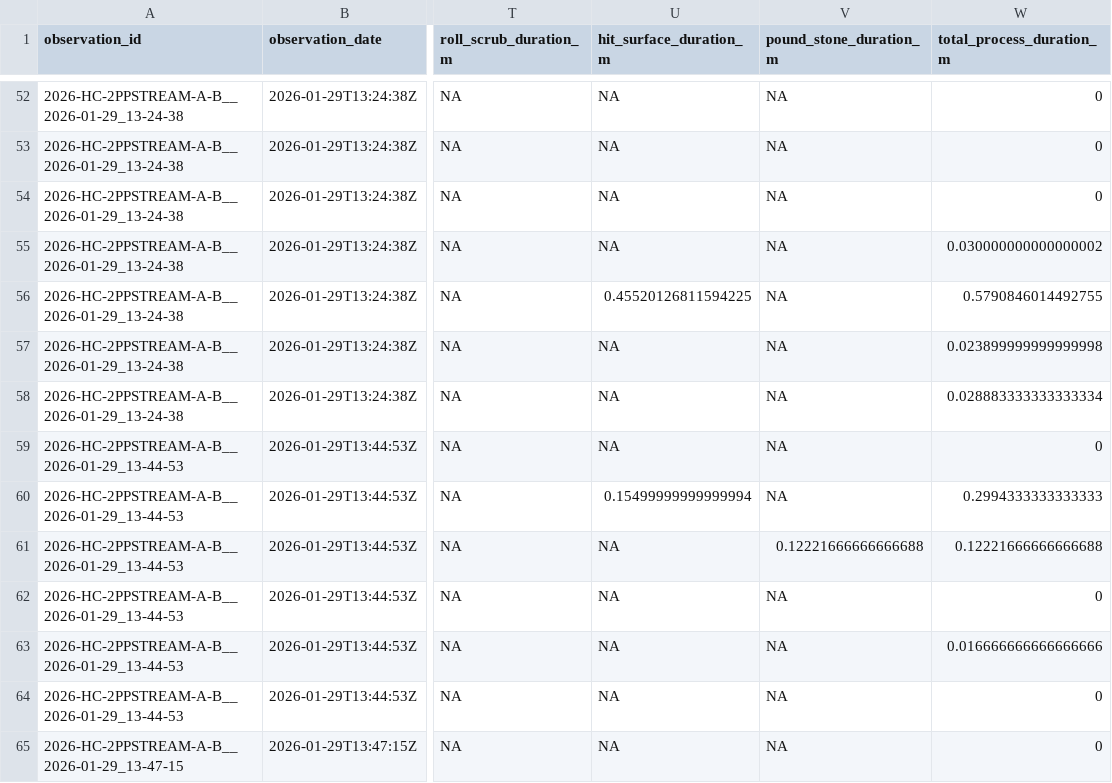
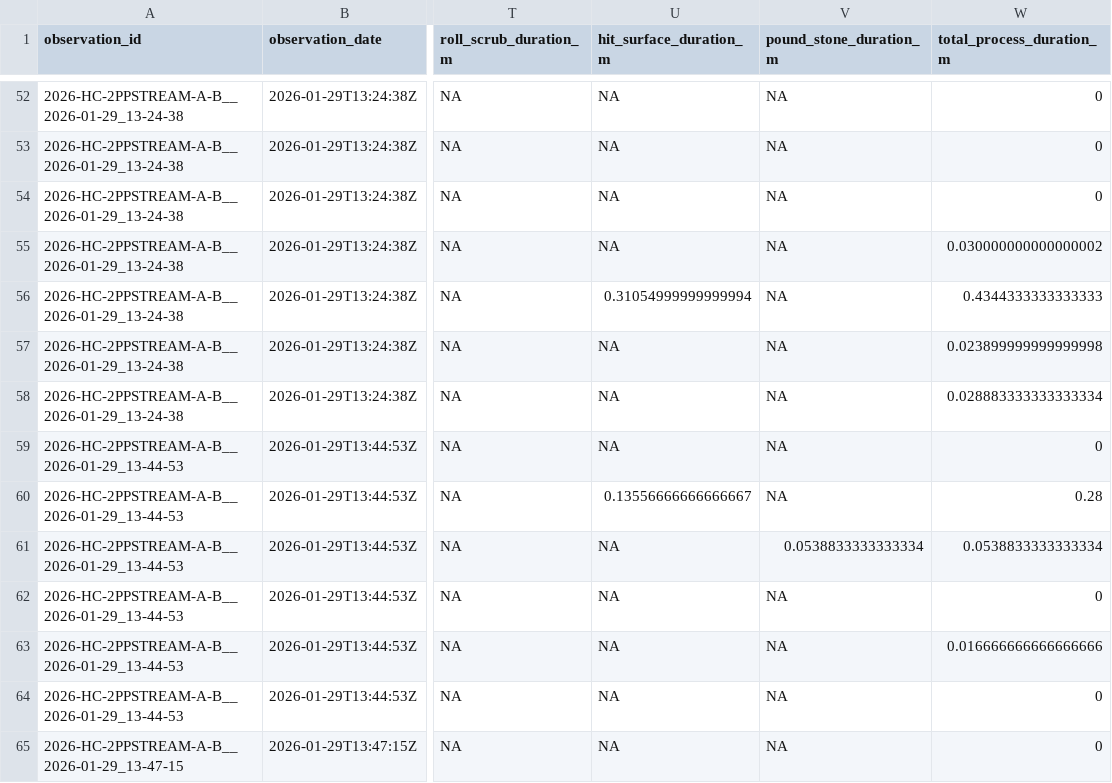
Before and after one commit to teressawesley/Capuchin_HC_foraging_efficiency_and_selectivity, a CSV file: generated_data/eff_seq_single_hand_min.csv, drawn as a sheet; only a part is shown, gaps mark what is left out; the diff covers the shown part only; the diff names each change by its address in the sheet, - before the commit and + after, or states it on an @@ line.

```diff
--- a/generated_data/eff_seq_single_hand_min.csv
+++ b/generated_data/eff_seq_single_hand_min.csv
-U56 (hit_surface_duration_m): 0.45520126811594225
+U56 (hit_surface_duration_m): 0.31054999999999994
-W56 (total_process_duration_m): 0.5790846014492755
+W56 (total_process_duration_m): 0.4344333333333333
-U60 (hit_surface_duration_m): 0.15499999999999994
+U60 (hit_surface_duration_m): 0.13556666666666667
-W60 (total_process_duration_m): 0.2994333333333333
+W60 (total_process_duration_m): 0.28
-V61 (pound_stone_duration_m): 0.12221666666666688
+V61 (pound_stone_duration_m): 0.0538833333333334
-W61 (total_process_duration_m): 0.12221666666666688
+W61 (total_process_duration_m): 0.0538833333333334
```
Also changed, not shown: 106 edited cells elsewhere in this file, generated_data/eff_seq_single_hand_s.csv, generated_data/eff_seq_single_proc_min.csv, 4 other files.
